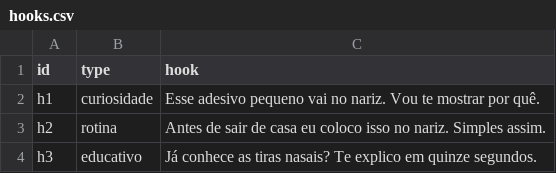
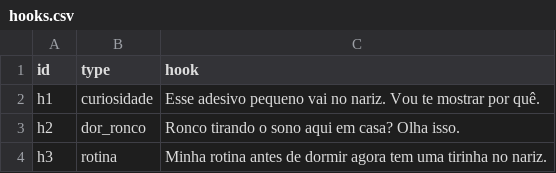
Before and after one commit to Stephanhaking/Ads, a CSV file: inputs/hooks.csv, drawn as a sheet.

```diff
--- a/inputs/hooks.csv
+++ b/inputs/hooks.csv
@@ -2,3 +2,3 @@ id,type,hook
 h1,curiosidade,Esse adesivo pequeno vai no nariz. Vou te mostrar por quê.
-h2,rotina,Antes de sair de casa eu coloco isso no nariz. Simples assim.
-h3,educativo,Já conhece as tiras nasais? Te explico em quinze segundos.
+h2,dor_ronco,Ronco tirando o sono aqui em casa? Olha isso.
+h3,rotina,Minha rotina antes de dormir agora tem uma tirinha no nariz.
```
Also changed, not shown: 29 other files.
